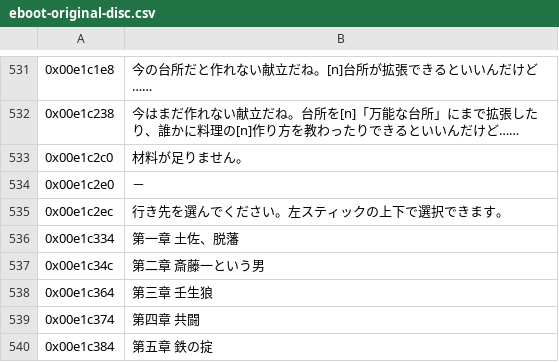
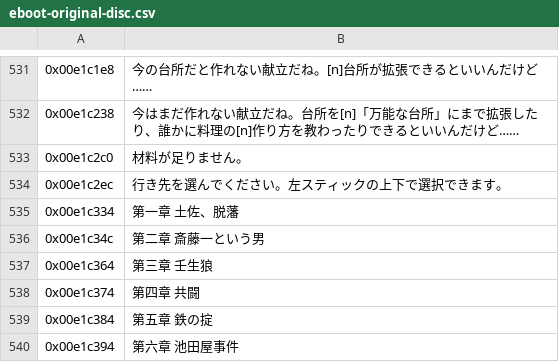
Before and after one commit to GarnetSunset/Ishin-Machine-Translation, a CSV file: eboot-original-disc.csv, drawn as a sheet; only a part is shown, gaps mark what is left out; the shorter side is filled out with more unchanged rows.

```diff
--- a/eboot-original-disc.csv
+++ b/eboot-original-disc.csv
@@ -533,3 +533,2 @@
 0x00e1c2c0;材料が足りません。
-0x00e1c2e0;－
 0x00e1c2ec;行き先を選んでください。左スティックの上下で選択できます。
```
Also changed, not shown: eboot-original-psn.csv, 1 other file.
